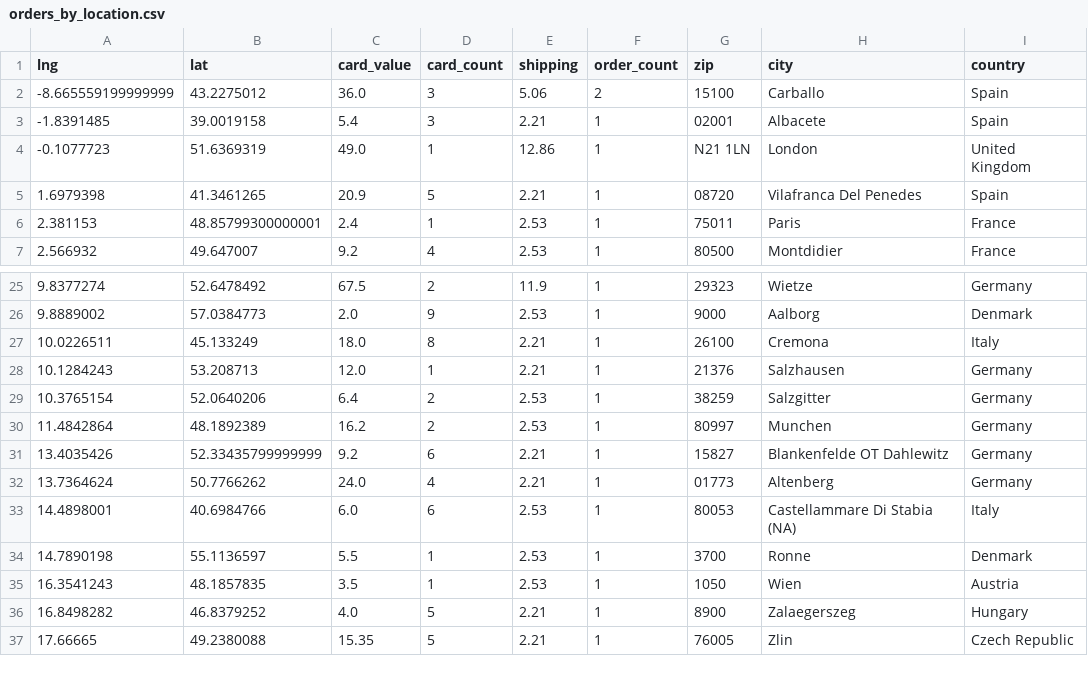
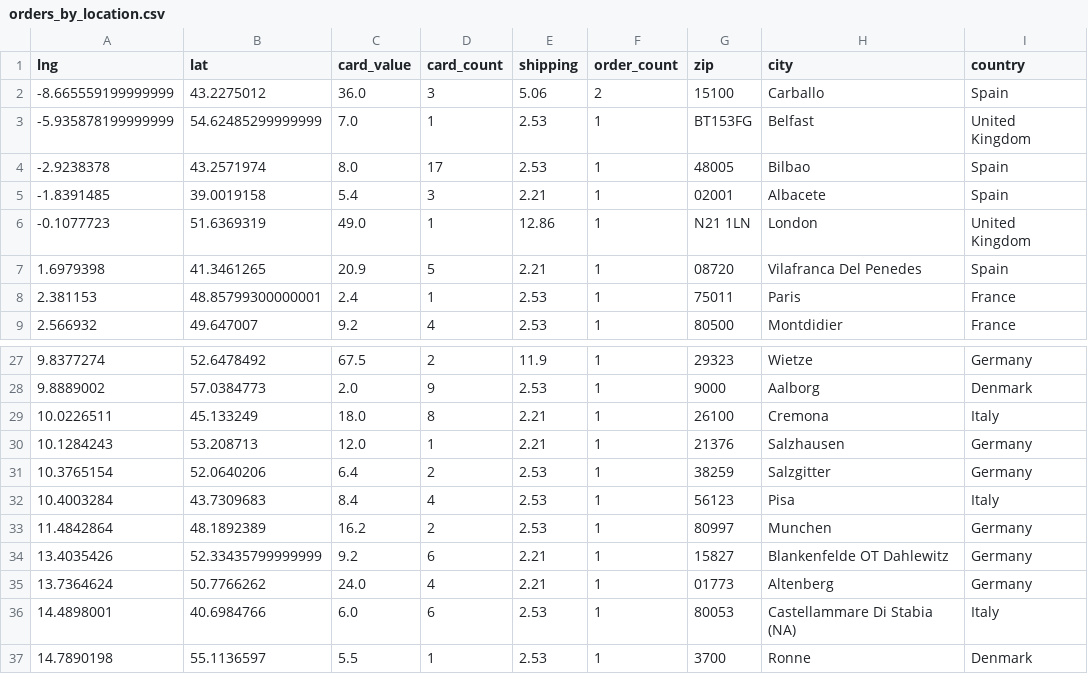
Before and after one commit to 4dcu-be/CardMap, a CSV file: data/orders_by_location.csv, drawn as a sheet; only a part is shown, gaps mark what is left out; the shorter side is filled out with more unchanged rows.

```diff
--- a/data/orders_by_location.csv
+++ b/data/orders_by_location.csv
@@ -2,2 +2,4 @@ lng,lat,card_value,card_count,shipping,order_count,zip,city,country
 -8.665559199999999,43.2275012,36.0,3,5.06,2,15100,Carballo,Spain
+-5.935878199999999,54.62485299999999,7.0,1,2.53,1,BT153FG,Belfast,United Kingdom
+-2.9238378,43.2571974,8.0,17,2.53,1,48005,Bilbao,Spain
 -1.8391485,39.0019158,5.4,3,2.21,1,02001,Albacete,Spain
@@ -29,2 +31,3 @@ lng,lat,card_value,card_count,shipping,order_count,zip,city,country
 10.3765154,52.0640206,6.4,2,2.53,1,38259,Salzgitter,Germany
+10.4003284,43.7309683,8.4,4,2.53,1,56123,Pisa,Italy
 11.4842864,48.1892389,16.2,2,2.53,1,80997,Munchen,Germany
```
Also changed, not shown: data/orders_by_country.csv, data/orders_by_location_cluster.csv, 4 other files.
